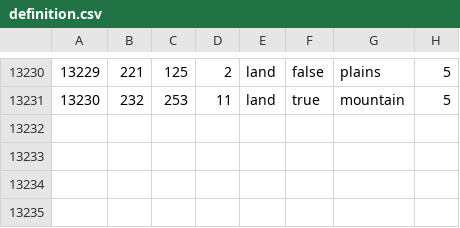
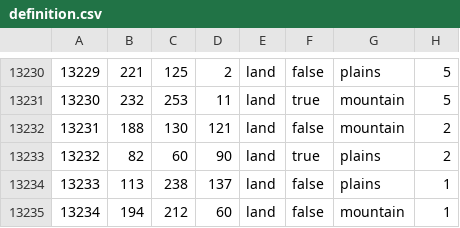
Before and after one commit to fedacking/Bismarcks-Nightmare, a CSV file: map/definition.csv, drawn as a sheet; only a part is shown, gaps mark what is left out; the diff names each change by its address in the sheet, - before the commit and + after, or states it on an @@ line.

```diff
--- a/map/definition.csv
+++ b/map/definition.csv
+row 13232: 13231 | 188 | 130 | 121 | land | false | mountain | 2
+row 13233: 13232 | 82 | 60 | 90 | land | true | plains | 2
+row 13234: 13233 | 113 | 238 | 137 | land | false | plains | 1
+row 13235: 13234 | 194 | 212 | 60 | land | false | mountain | 1
```
Also changed, not shown: 25 other files.
